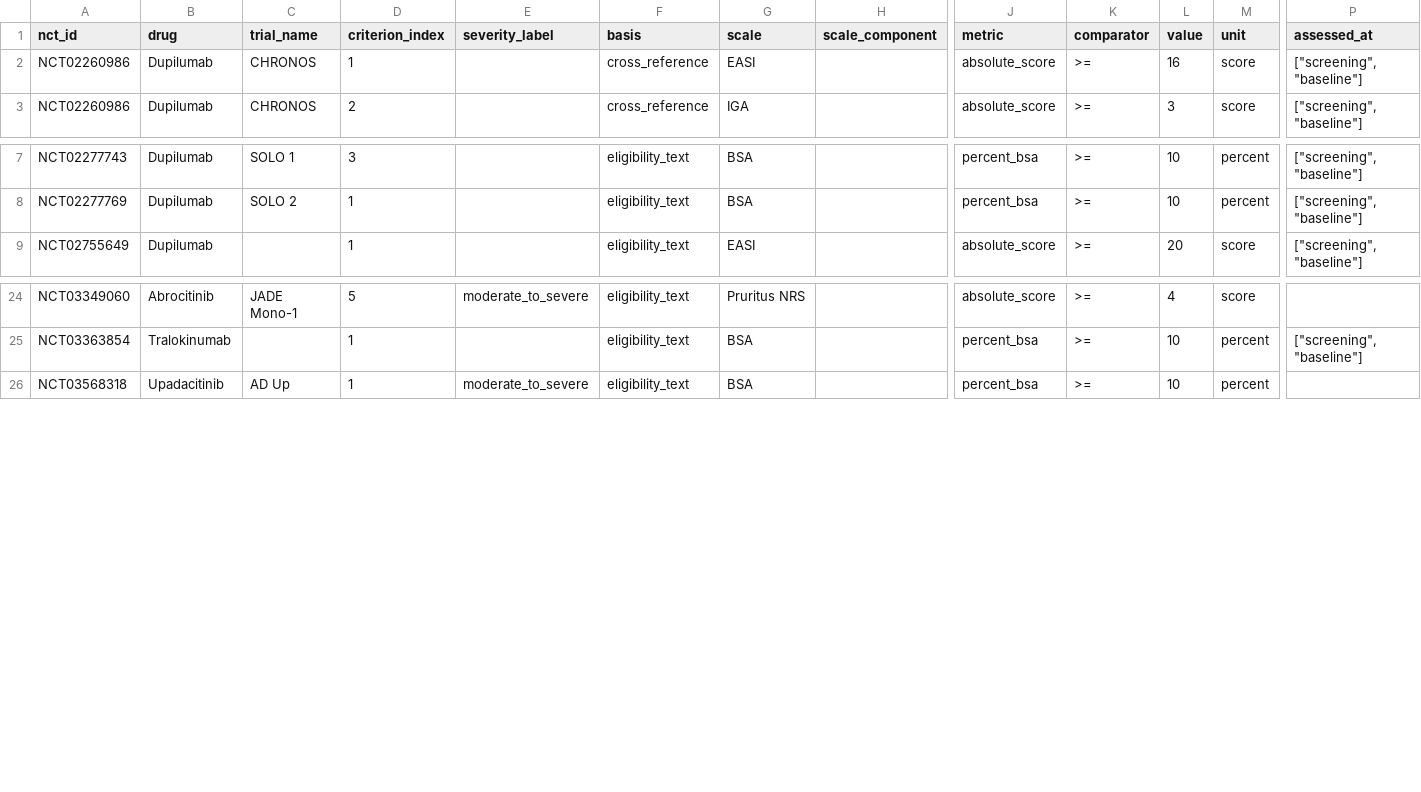
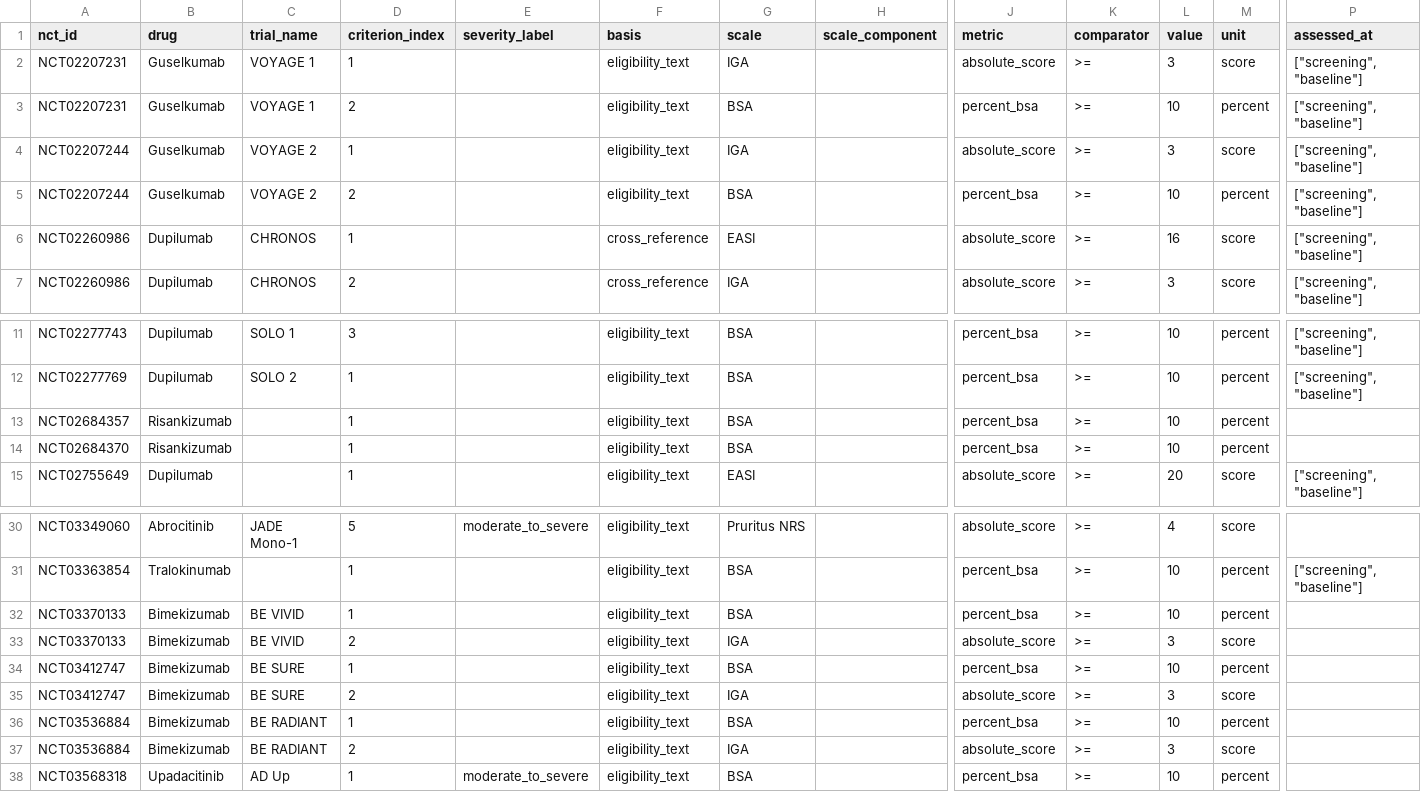
Before and after one commit to suvojit-0x55aa/derm-trial-atlas-data, a CSV file: severity_criteria.csv, drawn as a sheet; only a part is shown, gaps mark what is left out; rows hold the shown columns only; the diff names each change by its address in the sheet, - before the commit and + after, or states it on an @@ line.

```diff
--- a/severity_criteria.csv
+++ b/severity_criteria.csv
+row 2: NCT02207231 | Guselkumab | VOYAGE 1 | 1 |  | eligibility_text | IGA |  | absolute_score | >= | 3 | score | ["screening", "baseline"]
+row 3: NCT02207231 | Guselkumab | VOYAGE 1 | 2 |  | eligibility_text | BSA |  | percent_bsa | >= | 10 | percent | ["screening", "baseline"]
+row 4: NCT02207244 | Guselkumab | VOYAGE 2 | 1 |  | eligibility_text | IGA |  | absolute_score | >= | 3 | score | ["screening", "baseline"]
+row 5: NCT02207244 | Guselkumab | VOYAGE 2 | 2 |  | eligibility_text | BSA |  | percent_bsa | >= | 10 | percent | ["screening", "baseline"]
+row 13: NCT02684357 | Risankizumab |  | 1 |  | eligibility_text | BSA |  | percent_bsa | >= | 10 | percent
+row 14: NCT02684370 | Risankizumab |  | 1 |  | eligibility_text | BSA |  | percent_bsa | >= | 10 | percent
+row 32: NCT03370133 | Bimekizumab | BE VIVID | 1 |  | eligibility_text | BSA |  | percent_bsa | >= | 10 | percent
+row 33: NCT03370133 | Bimekizumab | BE VIVID | 2 |  | eligibility_text | IGA |  | absolute_score | >= | 3 | score
+row 34: NCT03412747 | Bimekizumab | BE SURE | 1 |  | eligibility_text | BSA |  | percent_bsa | >= | 10 | percent
+row 35: NCT03412747 | Bimekizumab | BE SURE | 2 |  | eligibility_text | IGA |  | absolute_score | >= | 3 | score
+row 36: NCT03536884 | Bimekizumab | BE RADIANT | 1 |  | eligibility_text | BSA |  | percent_bsa | >= | 10 | percent
+row 37: NCT03536884 | Bimekizumab | BE RADIANT | 2 |  | eligibility_text | IGA |  | absolute_score | >= | 3 | score
```
Also changed, not shown: 32 other files.
